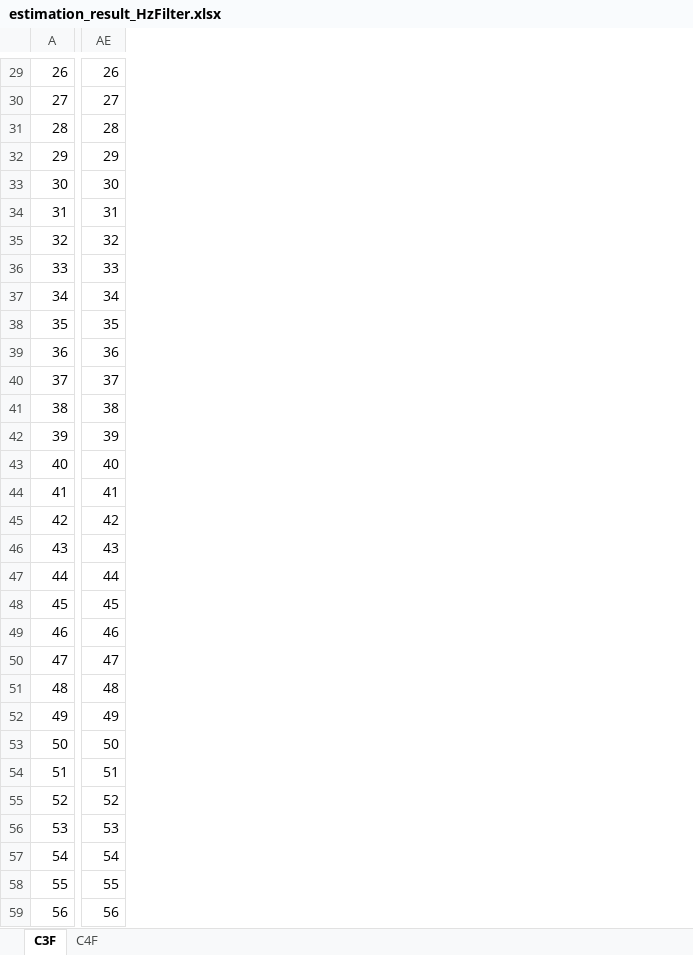
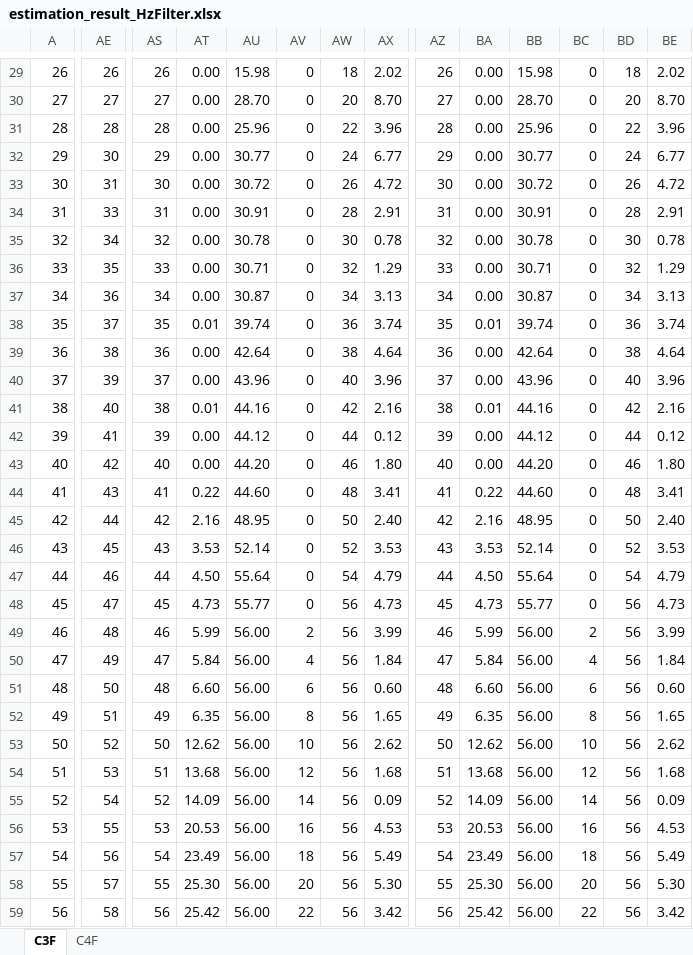
Before and after one commit to kohama-yujin/AICS, an Excel workbook: estimation_result_HzFilter.xlsx, sheet C3F, drawn as a sheet; only a part is shown, gaps mark what is left out; values as stored, in another font and other column widths than the file's, no borders; charts and pictures not drawn; the diff covers the shown part only; the diff names each change by its address in the sheet, - before the commit and + after, or states it on an @@ line.

```diff
--- a/estimation_result_HzFilter.xlsx (sheet C3F)
+++ b/estimation_result_HzFilter.xlsx (sheet C3F)
+column AS, rows 29-59: 26 | 27 | 28 | 29 | 30 | 31 | 32 | 33 | 34 | 35 | 36 | 37 | 38 | 39 | 40 | 41 | 42 | 43 | 44 | 45 | 46 | 47 | 48 | 49 | 50 | 51 | 52 | 53 | 54 | 55 | 56
+column AT, rows 29-59: 0.00 | 0.00 | 0.00 | 0.00 | 0.00 | 0.00 | 0.00 | 0.00 | 0.00 | 0.01 | 0.00 | 0.00 | 0.01 | 0.00 | 0.00 | 0.22 | 2.16 | 3.53 | 4.50 | 4.73 | 5.99 | 5.84 | 6.60 | 6.35 | 12.62 | 13.68 | 14.09 | 20.53 | 23.49 | 25.30 | 25.42
+column AU, rows 29-59: 15.98 | 28.70 | 25.96 | 30.77 | 30.72 | 30.91 | 30.78 | 30.71 | 30.87 | 39.74 | 42.64 | 43.96 | 44.16 | 44.12 | 44.20 | 44.60 | 48.95 | 52.14 | 55.64 | 55.77 | 56.00 | 56.00 | 56.00 | 56.00 | 56.00 | 56.00 | 56.00 | 56.00 | 56.00 | 56.00 | 56.00
+column AV, rows 29-59: 0 | 0 | 0 | 0 | 0 | 0 | 0 | 0 | 0 | 0 | 0 | 0 | 0 | 0 | 0 | 0 | 0 | 0 | 0 | 0 | 2 | 4 | 6 | 8 | 10 | 12 | 14 | 16 | 18 | 20 | 22
+column AW, rows 29-59: 18 | 20 | 22 | 24 | 26 | 28 | 30 | 32 | 34 | 36 | 38 | 40 | 42 | 44 | 46 | 48 | 50 | 52 | 54 | 56 | 56 | 56 | 56 | 56 | 56 | 56 | 56 | 56 | 56 | 56 | 56
+column AX, rows 29-59: 2.02 | 8.70 | 3.96 | 6.77 | 4.72 | 2.91 | 0.78 | 1.29 | 3.13 | 3.74 | 4.64 | 3.96 | 2.16 | 0.12 | 1.80 | 3.41 | 2.40 | 3.53 | 4.79 | 4.73 | 3.99 | 1.84 | 0.60 | 1.65 | 2.62 | 1.68 | 0.09 | 4.53 | 5.49 | 5.30 | 3.42
+column AZ, rows 29-59: 26 | 27 | 28 | 29 | 30 | 31 | 32 | 33 | 34 | 35 | 36 | 37 | 38 | 39 | 40 | 41 | 42 | 43 | 44 | 45 | 46 | 47 | 48 | 49 | 50 | 51 | 52 | 53 | 54 | 55 | 56
+column BA, rows 29-59: 0.00 | 0.00 | 0.00 | 0.00 | 0.00 | 0.00 | 0.00 | 0.00 | 0.00 | 0.01 | 0.00 | 0.00 | 0.01 | 0.00 | 0.00 | 0.22 | 2.16 | 3.53 | 4.50 | 4.73 | 5.99 | 5.84 | 6.60 | 6.35 | 12.62 | 13.68 | 14.09 | 20.53 | 23.49 | 25.30 | 25.42
+column BB, rows 29-59: 15.98 | 28.70 | 25.96 | 30.77 | 30.72 | 30.91 | 30.78 | 30.71 | 30.87 | 39.74 | 42.64 | 43.96 | 44.16 | 44.12 | 44.20 | 44.60 | 48.95 | 52.14 | 55.64 | 55.77 | 56.00 | 56.00 | 56.00 | 56.00 | 56.00 | 56.00 | 56.00 | 56.00 | 56.00 | 56.00 | 56.00
+column BC, rows 29-59: 0 | 0 | 0 | 0 | 0 | 0 | 0 | 0 | 0 | 0 | 0 | 0 | 0 | 0 | 0 | 0 | 0 | 0 | 0 | 0 | 2 | 4 | 6 | 8 | 10 | 12 | 14 | 16 | 18 | 20 | 22
+column BD, rows 29-59: 18 | 20 | 22 | 24 | 26 | 28 | 30 | 32 | 34 | 36 | 38 | 40 | 42 | 44 | 46 | 48 | 50 | 52 | 54 | 56 | 56 | 56 | 56 | 56 | 56 | 56 | 56 | 56 | 56 | 56 | 56
+column BE, rows 29-59: 2.02 | 8.70 | 3.96 | 6.77 | 4.72 | 2.91 | 0.78 | 1.29 | 3.13 | 3.74 | 4.64 | 3.96 | 2.16 | 0.12 | 1.80 | 3.41 | 2.40 | 3.53 | 4.79 | 4.73 | 3.99 | 1.84 | 0.60 | 1.65 | 2.62 | 1.68 | 0.09 | 4.53 | 5.49 | 5.30 | 3.42
-AE32: 29
+AE32: 30
-AE33: 30
+AE33: 31
-AE34: 31
+AE34: 33
-AE35: 32
+AE35: 34
-AE36: 33
+AE36: 35
-AE37: 34
+AE37: 36
-AE38: 35
+AE38: 37
-AE39: 36
+AE39: 38
-AE40: 37
+AE40: 39
-AE41: 38
+AE41: 40
-AE42: 39
+AE42: 41
-AE43: 40
+AE43: 42
-AE44: 41
+AE44: 43
-AE45: 42
+AE45: 44
-AE46: 43
+AE46: 45
-AE47: 44
+AE47: 46
-AE48: 45
+AE48: 47
-AE49: 46
+AE49: 48
-AE50: 47
+AE50: 49
-AE51: 48
+AE51: 50
-AE52: 49
+AE52: 51
-AE53: 50
+AE53: 52
-AE54: 51
+AE54: 53
-AE55: 52
+AE55: 54
-AE56: 53
+AE56: 55
-AE57: 54
+AE57: 56
-AE58: 55
+AE58: 57
-AE59: 56
+AE59: 58
```
Also changed, not shown: 9 added columns and 25 edited cells elsewhere in this sheet, sheet C4F, charts or pictures, 7 other files.
